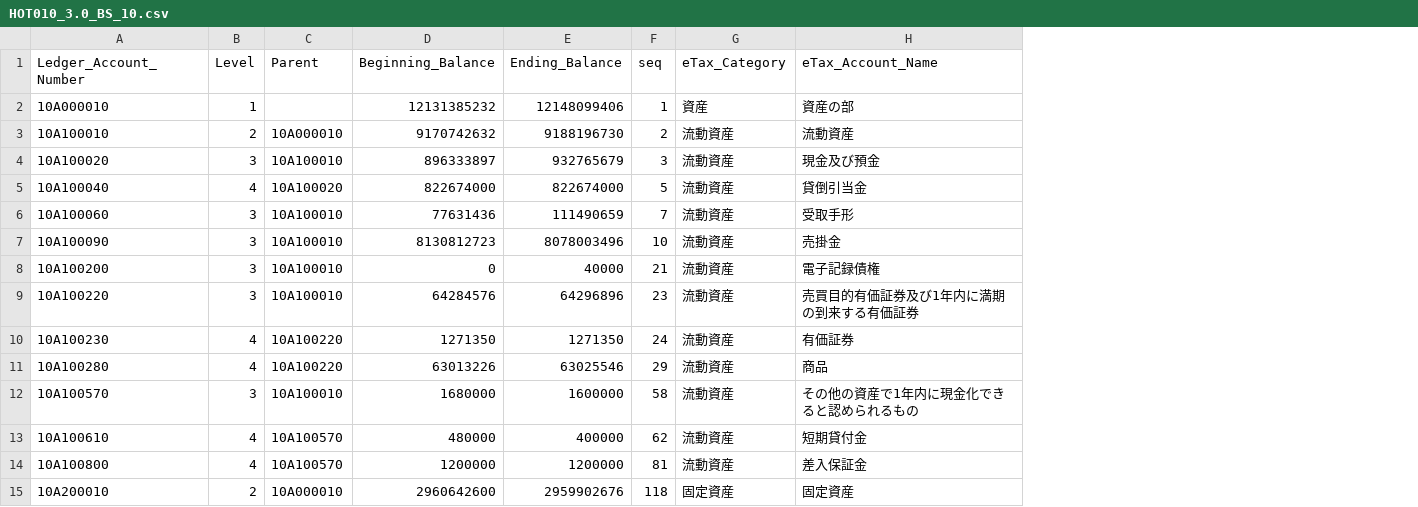
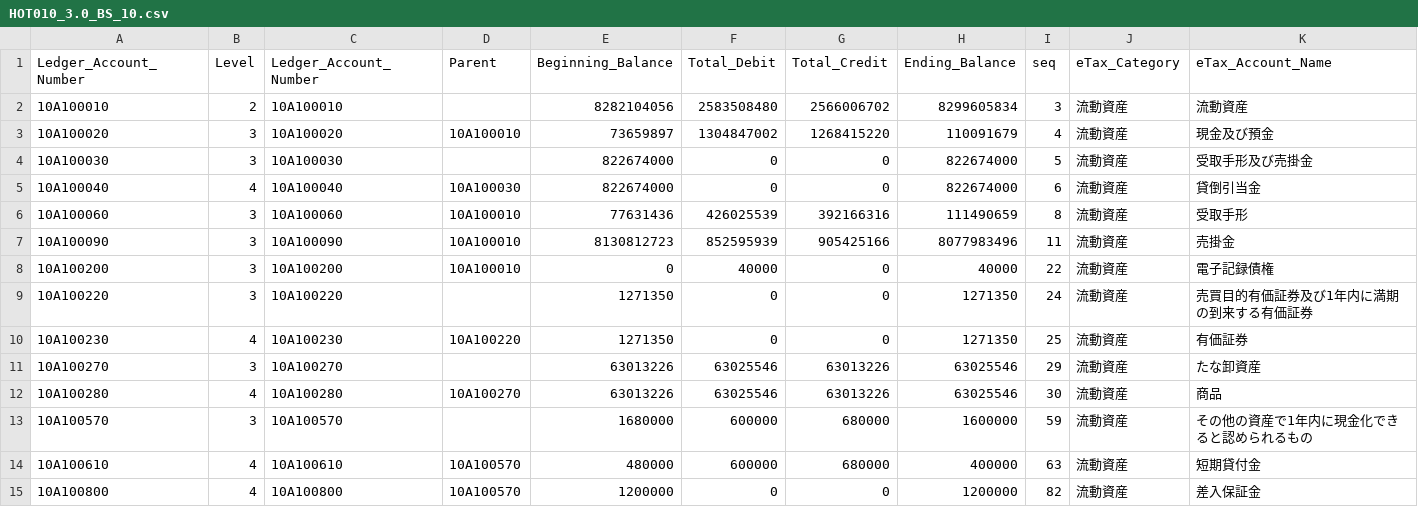
Before and after one commit to pontsoleil/UADA, a CSV file: data/_PCA/AccountingLedger/HOT010_3.0_BS_10.csv, drawn as a sheet; only a part is shown; removed rows and columns are numbered as before the commit, all else as after; the diff covers the shown part only; the diff names each change by its address in the sheet, - before the commit and + after, or states it on an @@ line.

```diff
--- a/data/_PCA/AccountingLedger/HOT010_3.0_BS_10.csv
+++ b/data/_PCA/AccountingLedger/HOT010_3.0_BS_10.csv
+column C (Ledger_Account_Number), rows 2-3: 10A100010 | 10A100020; rows 5-10: 10A100040 | 10A100060 | 10A100090 | 10A100200 | 10A100220 | 10A100230; rows 12-15: 10A100280 | 10A100570 | 10A100610 | 10A100800
+column F (Total_Debit), rows 2-3: 2583508480 | 1304847002; rows 5-10: 0 | 426025539 | 852595939 | 40000 | 0 | 0; rows 12-15: 63025546 | 600000 | 600000 | 0
+column G (Total_Credit), rows 2-3: 2566006702 | 1268415220; rows 5-10: 0 | 392166316 | 905425166 | 0 | 0 | 0; rows 12-15: 63013226 | 680000 | 680000 | 0
-row 2: 10A000010 | 1 |  | 12131385232 | 12148099406 | 1 | 資産 | 資産の部
-D2 (Parent): 10A000010
+D2 (Parent): (empty)
-E2 (Beginning_Balance): 9170742632
+E2 (Beginning_Balance): 8282104056
-H2 (Ending_Balance): 9188196730
+H2 (Ending_Balance): 8299605834
-I2 (seq): 2
+I2 (seq): 3
-E3 (Beginning_Balance): 896333897
+E3 (Beginning_Balance): 73659897
-H3 (Ending_Balance): 932765679
+H3 (Ending_Balance): 110091679
-I3 (seq): 3
+I3 (seq): 4
+row 4: 10A100030 | 3 | 10A100030 |  | 822674000 | 0 | 0 | 822674000 | 5 | 流動資産 | 受取手形及び売掛金
-D5 (Parent): 10A100020
+D5 (Parent): 10A100030
-I5 (seq): 5
+I5 (seq): 6
-I6 (seq): 7
+I6 (seq): 8
-H7 (Ending_Balance): 8078003496
+H7 (Ending_Balance): 8077983496
-I7 (seq): 10
+I7 (seq): 11
-I8 (seq): 21
+I8 (seq): 22
-D9 (Parent): 10A100010
+D9 (Parent): (empty)
-E9 (Beginning_Balance): 64284576
+E9 (Beginning_Balance): 1271350
-H9 (Ending_Balance): 64296896
+H9 (Ending_Balance): 1271350
-I9 (seq): 23
+I9 (seq): 24
-I10 (seq): 24
+I10 (seq): 25
+row 11: 10A100270 | 3 | 10A100270 |  | 63013226 | 63025546 | 63013226 | 63025546 | 29 | 流動資産 | たな卸資産
-D12 (Parent): 10A100220
+D12 (Parent): 10A100270
-I12 (seq): 29
+I12 (seq): 30
-D13 (Parent): 10A100010
+D13 (Parent): (empty)
-I13 (seq): 58
+I13 (seq): 59
-I14 (seq): 62
+I14 (seq): 63
-I15 (seq): 81
+I15 (seq): 82
-row 15: 10A200010 | 2 | 10A000010 | 2960642600 | 2959902676 | 118 | 固定資産 | 固定資産
```
Also changed, not shown: 5 removed rows and 56 edited cells elsewhere in this file, data/_PCA/AccountingLedger/HOT010_3.0_PL_10.csv, data/_PCA/AccountingLedger/data_summary.csv, 4 other files.
